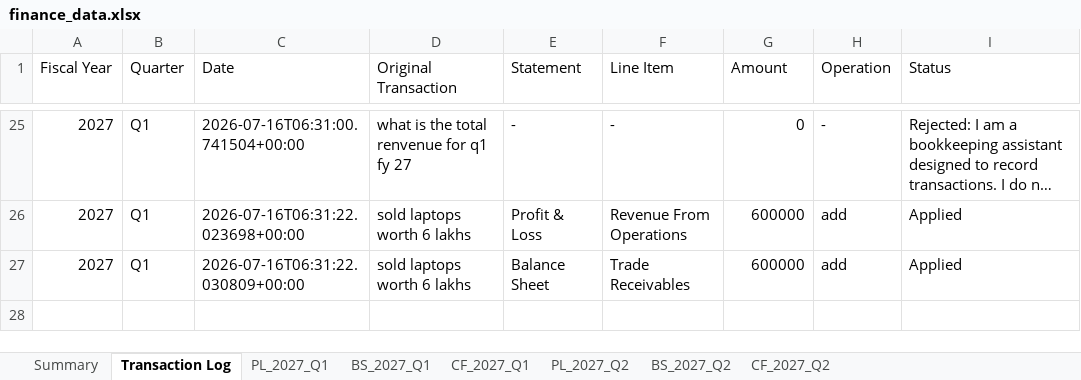
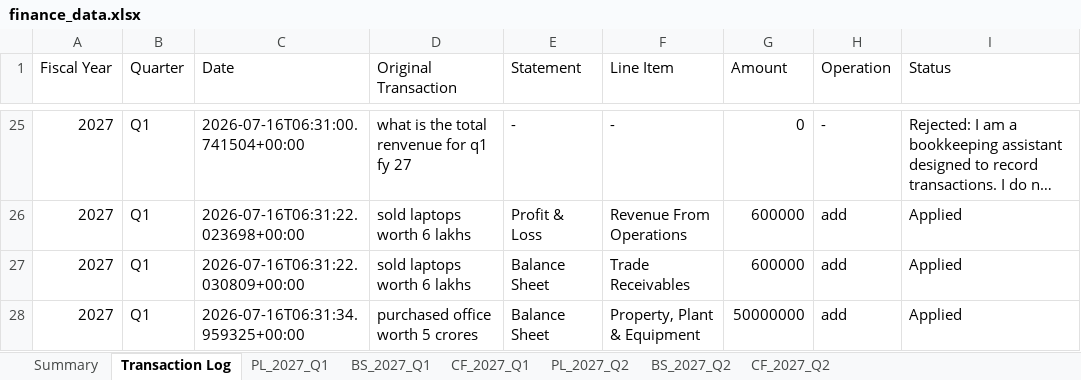
Before and after one commit to krishpdgl-netizen/fin_new, an Excel workbook: data/finance_data.xlsx, sheet Transaction Log, drawn as a sheet; only a part is shown, gaps mark what is left out; long unchanged cells end in …; values as stored, in another font and other column widths than the file's, no borders; the diff names each change by its address in the sheet, - before the commit and + after, or states it on an @@ line.

Commit message:
AI entry: purchased office worth 5 crores (krish)

```diff
--- a/data/finance_data.xlsx (sheet Transaction Log)
+++ b/data/finance_data.xlsx (sheet Transaction Log)
+row 28: 2027 | Q1 | 2026-07-16T06:31:34.959325+00:00 | purchased office worth 5 crores | Balance Sheet | Property, Plant & Equipment | 50000000 | add | Applied
```
Also changed, not shown: sheet BS_2027_Q1.
